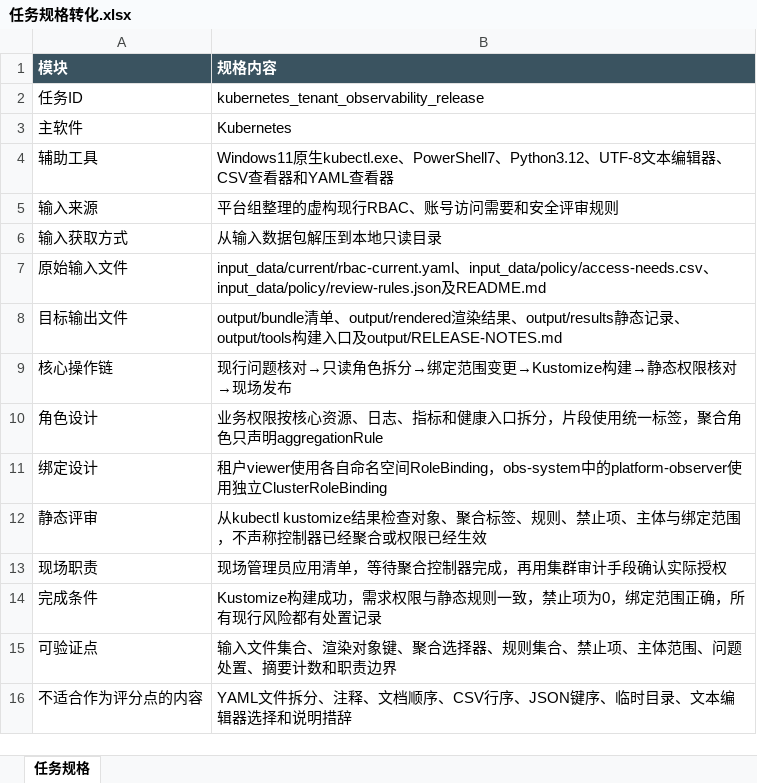
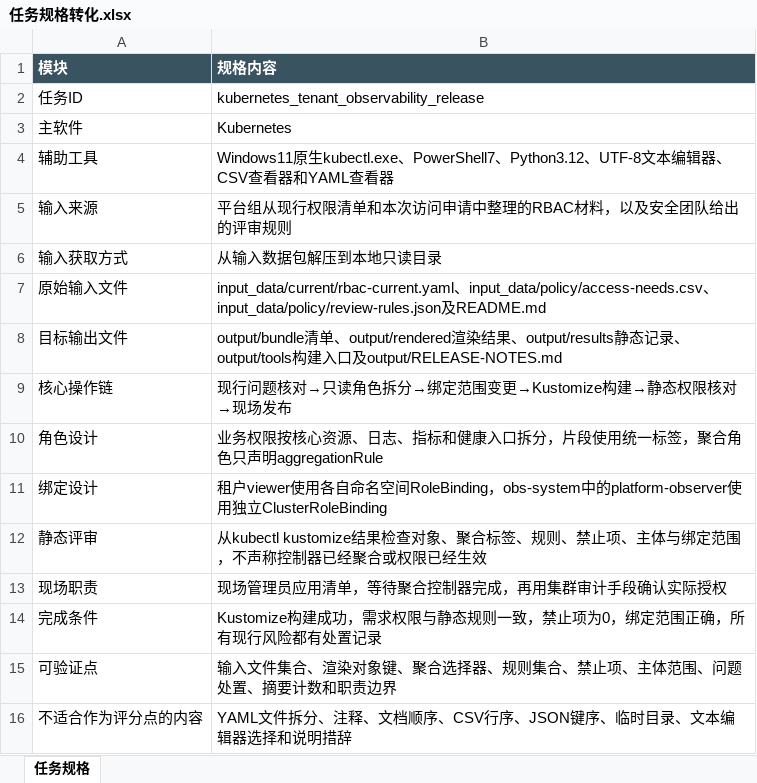
Before and after one commit to CLK123654/ale-q2438-windows-repro, an Excel workbook: task/任务规格转化.xlsx, sheet 任务规格, drawn as a sheet; values as stored, in another font and other column widths than the file's, no borders; the diff names each change by its address in the sheet, - before the commit and + after, or states it on an @@ line.

Commit message:
Build Q2438 Kubernetes Windows task

```diff
--- a/task/任务规格转化.xlsx (sheet 任务规格)
+++ b/task/任务规格转化.xlsx (sheet 任务规格)
-B5 (规格内容): 平台组整理的虚构现行RBAC、账号访问需要和安全评审规则
+B5 (规格内容): 平台组从现行权限清单和本次访问申请中整理的RBAC材料，以及安全团队给出的评审规则
```
Also changed, not shown: 5 other files.
